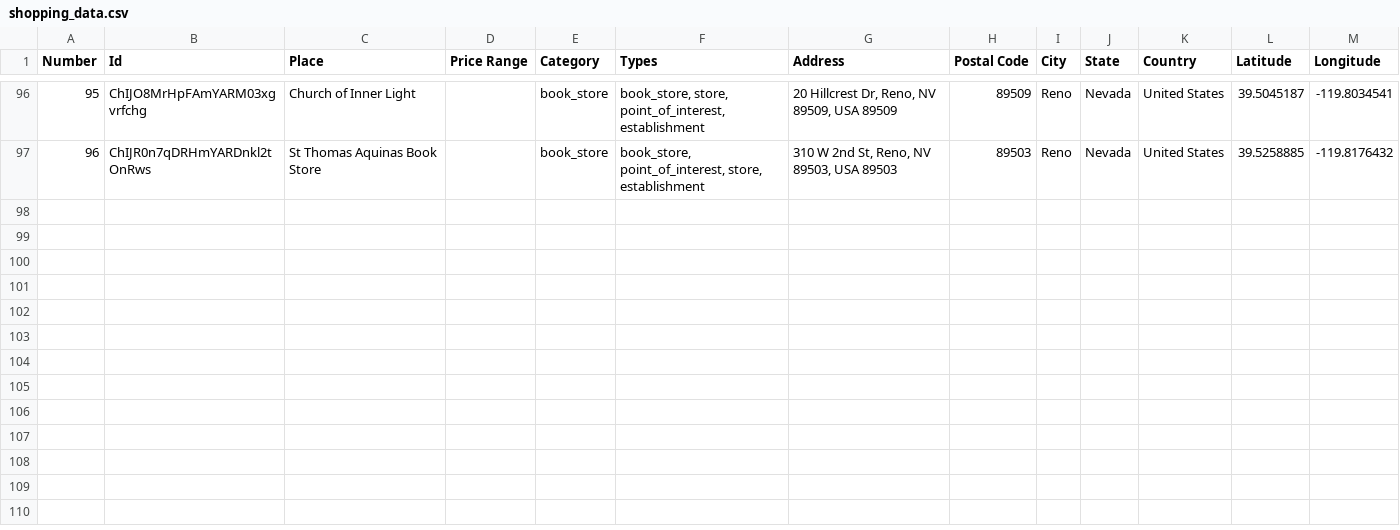
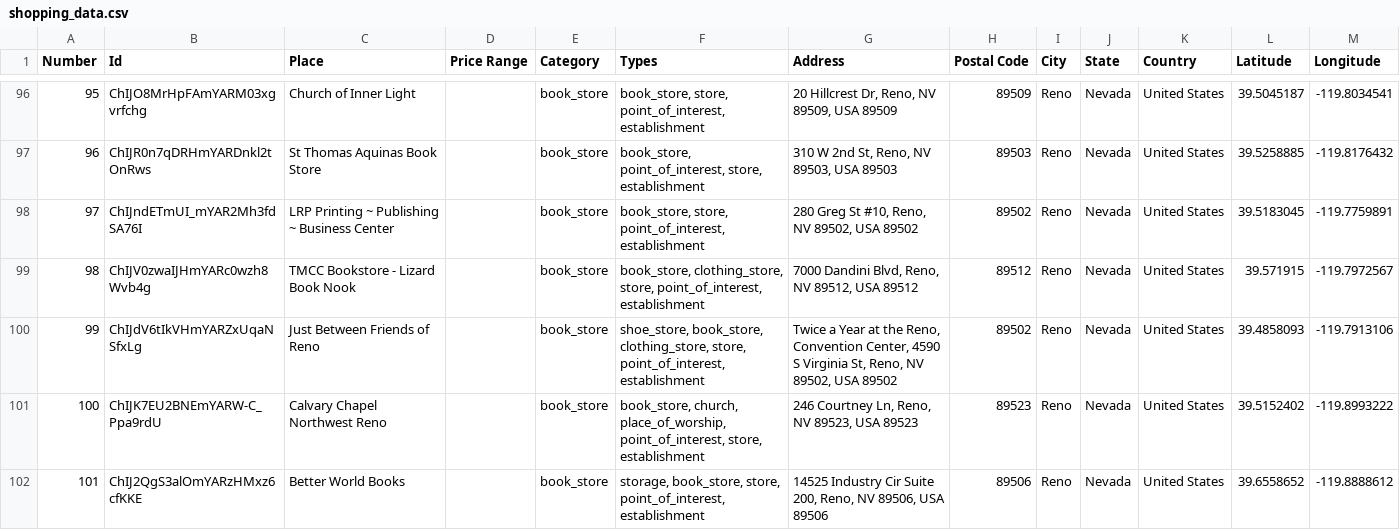
Before and after one commit to ireilly-reilly/JourneyGenius, a CSV file: journey-genius-data-scraping/shopping_data.csv, drawn as a sheet; only a part is shown, gaps mark what is left out; the diff covers the shown part only.

```diff
--- a/journey-genius-data-scraping/shopping_data.csv
+++ b/journey-genius-data-scraping/shopping_data.csv
@@ -97 +97,6 @@ Number,Id,Place,Price Range,Category,Types,Address,Postal Code,City,State,Countr
 96,ChIJR0n7qDRHmYARDnkl2tOnRws,St Thomas Aquinas Book Store,,book_store,"book_store, point_of_interest, store, establishment","310 W 2nd St, Reno, NV 89503, USA 89503",89503,Reno,Nevada,United States,39.5258885,-119.8176432
+97,ChIJndETmUI_mYAR2Mh3fdSA76I,LRP Printing ~ Publishing ~ Business Center,,book_store,"book_store, store, point_of_interest, establishment","280 Greg St #10, Reno, NV 89502, USA 89502",89502,Reno,Nevada,United States,39.5183045,-119.7759891
+98,ChIJV0zwaIJHmYARc0wzh8Wvb4g,TMCC Bookstore - Lizard Book Nook,,book_store,"book_store, clothing_store, store, point_of_interest, establishment","7000 Dandini Blvd, Reno, NV 89512, USA 89512",89512,Reno,Nevada,United States,39.571915,-119.7972567
+99,ChIJdV6tIkVHmYARZxUqaNSfxLg,Just Between Friends of Reno,,book_store,"shoe_store, book_store, clothing_store, store, point_of_interest, establishment","Twice a Year at the Reno, Convention Center, 4590 S Virginia St, Reno, NV 89502, USA 89502",89502,Reno,Nevada,United States,39.4858093,-119.7913106
+100,ChIJK7EU2BNEmYARW-C_Ppa9rdU,Calvary Chapel Northwest Reno,,book_store,"book_store, church, place_of_worship, point_of_interest, store, establishment","246 Courtney Ln, Reno, NV 89523, USA 89523",89523,Reno,Nevada,United States,39.5152402,-119.8993222
+101,ChIJ2QgS3alOmYARzHMxz6cfKKE,Better World Books,,book_store,"storage, book_store, store, point_of_interest, establishment","14525 Industry Cir Suite 200, Reno, NV 89506, USA 89506",89506,Reno,Nevada,United States,39.6558652,-119.8888612
```
Also changed, not shown: 5 added rows elsewhere in this file, journey-genius-data-scraping/restaurant_data.csv, 5 other files.
